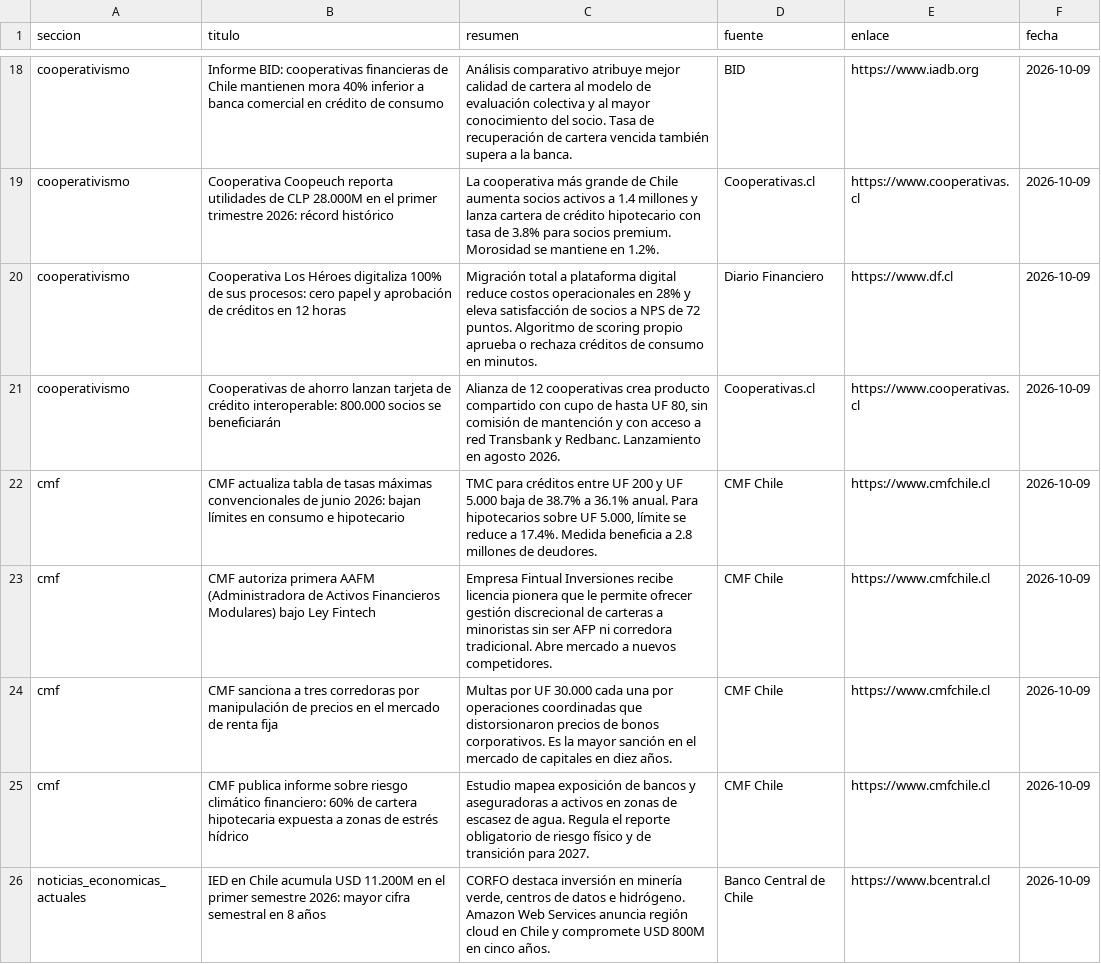
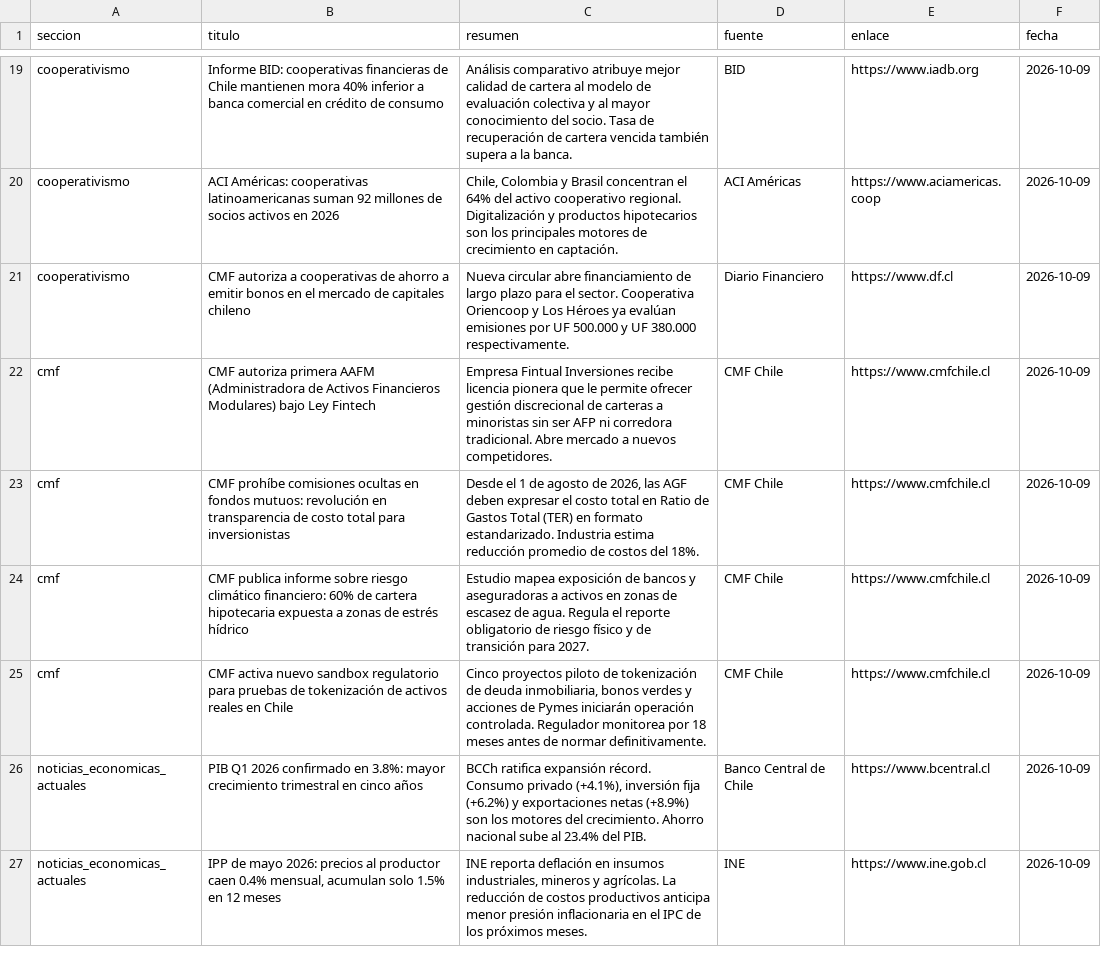
Before and after one commit to erickfranciscohernandez/financiero, a CSV file: noticias_20261009.csv, drawn as a sheet; only a part is shown, gaps mark what is left out; removed rows and columns are numbered as before the commit, all else as after; the diff covers the shown part only; the diff names each change by its address in the sheet, - before the commit and + after, or states it on an @@ line.

```diff
--- a/noticias_20261009.csv
+++ b/noticias_20261009.csv
-B20 (titulo): Cooperativa Coopeuch reporta utilidades de CLP 28.000M en el primer trimestre 2026: récord histórico
+B20 (titulo): ACI Américas: cooperativas latinoamericanas suman 92 millones de socios activos en 2026
-C20 (resumen): La cooperativa más grande de Chile aumenta socios activos a 1.4 millones y lanza cartera de crédito hipotecario con tasa de 3.8% para socios premium. Morosidad se mantiene en 1.2%.
+C20 (resumen): Chile, Colombia y Brasil concentran el 64% del activo cooperativo regional. Digitalización y productos hipotecarios son los principales motores de crecimiento en captación.
-D20 (fuente): Cooperativas.cl
+D20 (fuente): ACI Américas
-E20 (enlace): https://www.cooperativas.cl
+E20 (enlace): https://www.aciamericas.coop
-B21 (titulo): Cooperativa Los Héroes digitaliza 100% de sus procesos: cero papel y aprobación de créditos en 12 horas
+B21 (titulo): CMF autoriza a cooperativas de ahorro a emitir bonos en el mercado de capitales chileno
-C21 (resumen): Migración total a plataforma digital reduce costos operacionales en 28% y eleva satisfacción de socios a NPS de 72 puntos. Algoritmo de scoring propio aprueba o rechaza créditos de consumo en minutos.
+C21 (resumen): Nueva circular abre financiamiento de largo plazo para el sector. Cooperativa Oriencoop y Los Héroes ya evalúan emisiones por UF 500.000 y UF 380.000 respectivamente.
-row 21: cooperativismo | Cooperativas de ahorro lanzan tarjeta de crédito interoperable: 800.000 socios se beneficiarán | Alianza de 12 cooperativas crea producto compartido con cupo de hasta UF 80, sin comisión de mantención y con acceso a red Transbank y Redbanc. Lanzamiento en agosto 2026. | Cooperativas.cl | https://www.cooperativas.cl | 2026-10-09
-row 22: cmf | CMF actualiza tabla de tasas máximas convencionales de junio 2026: bajan límites en consumo e hipotecario | TMC para créditos entre UF 200 y UF 5.000 baja de 38.7% a 36.1% anual. Para hipotecarios sobre UF 5.000, límite se reduce a 17.4%. Medida beneficia a 2.8 millones de deudores. | CMF Chile | https://www.cmfchile.cl | 2026-10-09
-B23 (titulo): CMF sanciona a tres corredoras por manipulación de precios en el mercado de renta fija
+B23 (titulo): CMF prohíbe comisiones ocultas en fondos mutuos: revolución en transparencia de costo total para inversionistas
-C23 (resumen): Multas por UF 30.000 cada una por operaciones coordinadas que distorsionaron precios de bonos corporativos. Es la mayor sanción en el mercado de capitales en diez años.
+C23 (resumen): Desde el 1 de agosto de 2026, las AGF deben expresar el costo total en Ratio de Gastos Total (TER) en formato estandarizado. Industria estima reducción promedio de costos del 18%.
+row 25: cmf | CMF activa nuevo sandbox regulatorio para pruebas de tokenización de activos reales en Chile | Cinco proyectos piloto de tokenización de deuda inmobiliaria, bonos verdes y acciones de Pymes iniciarán operación controlada. Regulador monitorea por 18 meses antes de normar definitivamente. | CMF Chile | https://www.cmfchile.cl | 2026-10-09
-B26 (titulo): IED en Chile acumula USD 11.200M en el primer semestre 2026: mayor cifra semestral en 8 años
+B26 (titulo): PIB Q1 2026 confirmado en 3.8%: mayor crecimiento trimestral en cinco años
-C26 (resumen): CORFO destaca inversión en minería verde, centros de datos e hidrógeno. Amazon Web Services anuncia región cloud en Chile y compromete USD 800M en cinco años.
+C26 (resumen): BCCh ratifica expansión récord. Consumo privado (+4.1%), inversión fija (+6.2%) y exportaciones netas (+8.9%) son los motores del crecimiento. Ahorro nacional sube al 23.4% del PIB.
+row 27: noticias_economicas_actuales | IPP de mayo 2026: precios al productor caen 0.4% mensual, acumulan solo 1.5% en 12 meses | INE reporta deflación en insumos industriales, mineros y agrícolas. La reducción de costos productivos anticipa menor presión inflacionaria en el IPC de los próximos meses. | INE | https://www.ine.gob.cl | 2026-10-09
```
Also changed, not shown: 7 added rows, 7 removed rows, 1 moved row and 28 edited cells elsewhere in this file, 8 other files.
